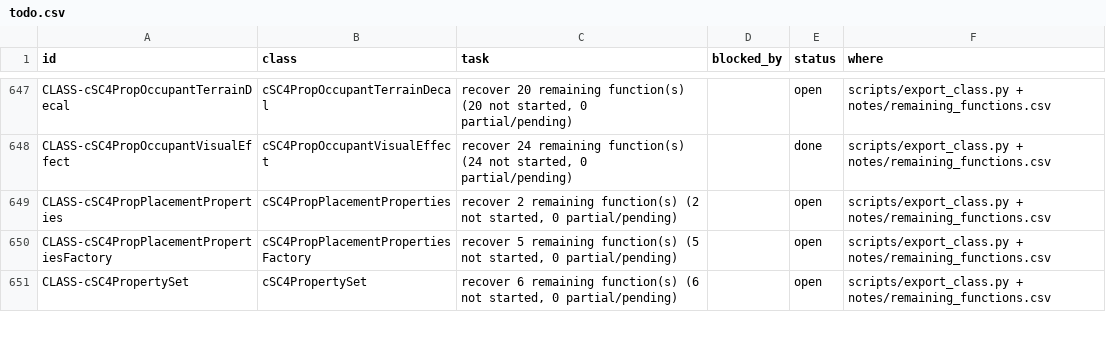
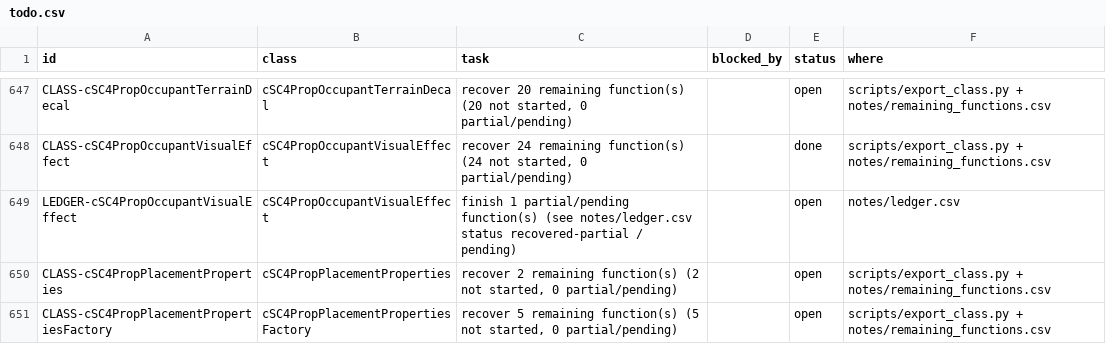
Before and after one commit to CadenKalez/DeSCAi4, a CSV file: notes/todo.csv, drawn as a sheet; only a part is shown, gaps mark what is left out; the shorter side is filled out with more unchanged rows.

Commit message:
Audit corrections: RestartEffect is recovered-partial, comment accuracy
RestartEffect resolves its effect through IPropVisualEffectHost because cSC4EffectsManager is unrecovered, so it
is recovered-partial per the definition of done (the applier had upgraded it from the pending file's main
section; the file is archived now so the status sticks). The visual-effect header's quirk wording is corrected.
Discovered during the read-only audit.

```diff
--- a/notes/todo.csv
+++ b/notes/todo.csv
@@ -648,2 +648,3 @@ CLASS-cSC4PropOccupantTerrainDecal,cSC4PropOccupantTerrainDecal,"recover 20 rema
 CLASS-cSC4PropOccupantVisualEffect,cSC4PropOccupantVisualEffect,"recover 24 remaining function(s) (24 not started, 0 partial/pending)",,done,scripts/export_class.py + notes/remaining_functions.csv
+LEDGER-cSC4PropOccupantVisualEffect,cSC4PropOccupantVisualEffect,finish 1 partial/pending function(s) (see notes/ledger.csv status recovered-partial / pending),,open,notes/ledger.csv
 CLASS-cSC4PropPlacementProperties,cSC4PropPlacementProperties,"recover 2 remaining function(s) (2 not started, 0 partial/pending)",,open,scripts/export_class.py + notes/remaining_functions.csv
```
Also changed, not shown: 3 other files.
